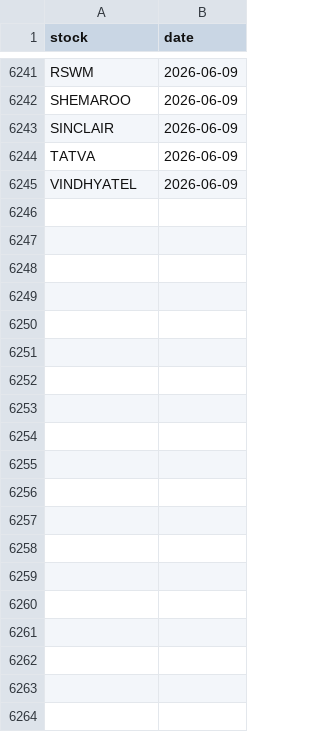
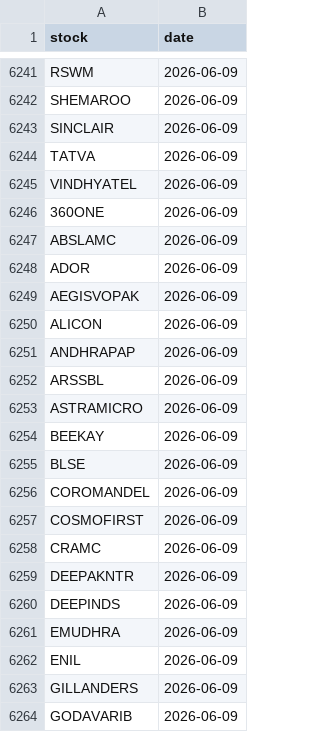
Before and after one commit to manjunathashtagi/Trading-Radar, a CSV file: data/alerted_today.csv, drawn as a sheet; only a part is shown, gaps mark what is left out; the diff covers the shown part only.

```diff
--- a/data/alerted_today.csv
+++ b/data/alerted_today.csv
@@ -6245 +6245,20 @@ TATVA,2026-06-09
 VINDHYATEL,2026-06-09
+360ONE,2026-06-09
+ABSLAMC,2026-06-09
+ADOR,2026-06-09
+AEGISVOPAK,2026-06-09
+ALICON,2026-06-09
+ANDHRAPAP,2026-06-09
+ARSSBL,2026-06-09
+ASTRAMICRO,2026-06-09
+BEEKAY,2026-06-09
+BLSE,2026-06-09
+COROMANDEL,2026-06-09
+COSMOFIRST,2026-06-09
+CRAMC,2026-06-09
+DEEPAKNTR,2026-06-09
+DEEPINDS,2026-06-09
+EMUDHRA,2026-06-09
+ENIL,2026-06-09
+GILLANDERS,2026-06-09
+GODAVARIB,2026-06-09
```
Also changed, not shown: 44 added rows elsewhere in this file, data/signals.csv.
